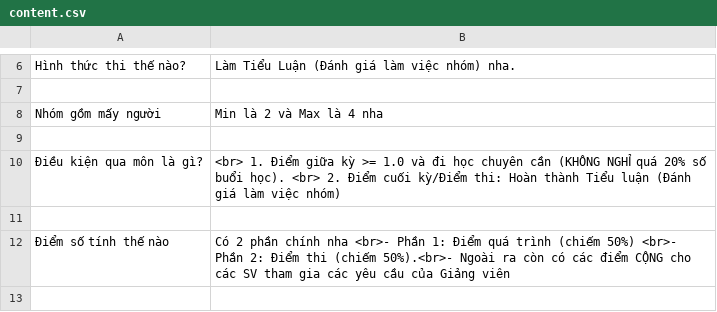
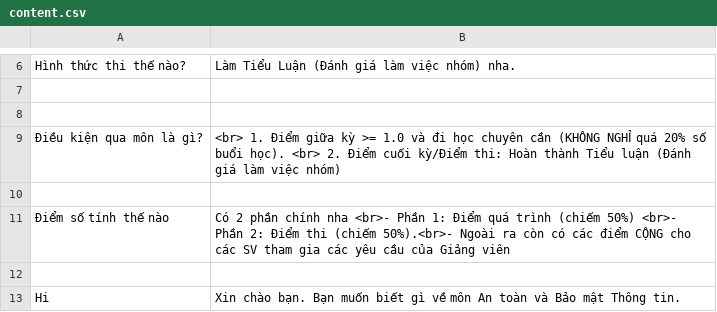
Before and after one commit to vqhungnew/chatbot_network_programming, a CSV file: content.csv, drawn as a sheet; only a part is shown, gaps mark what is left out; the shorter side is filled out with more unchanged rows; the diff names each change by its address in the sheet, - before the commit and + after, or states it on an @@ line.

Commit message:
Update content.csv

```diff
--- a/content.csv
+++ b/content.csv
-row 8: Nhóm gồm mấy người | Min là 2 và Max là 4 nha
```
